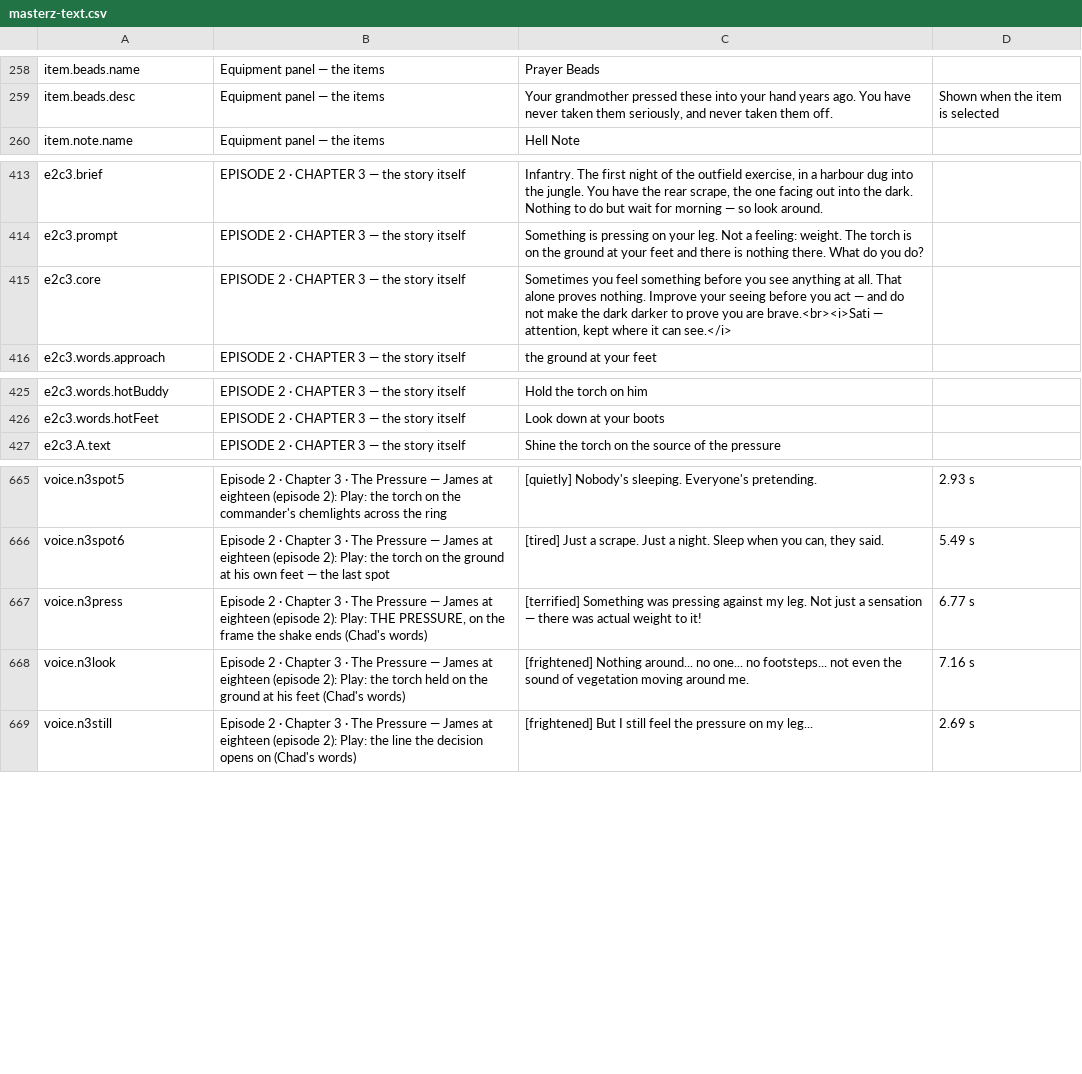
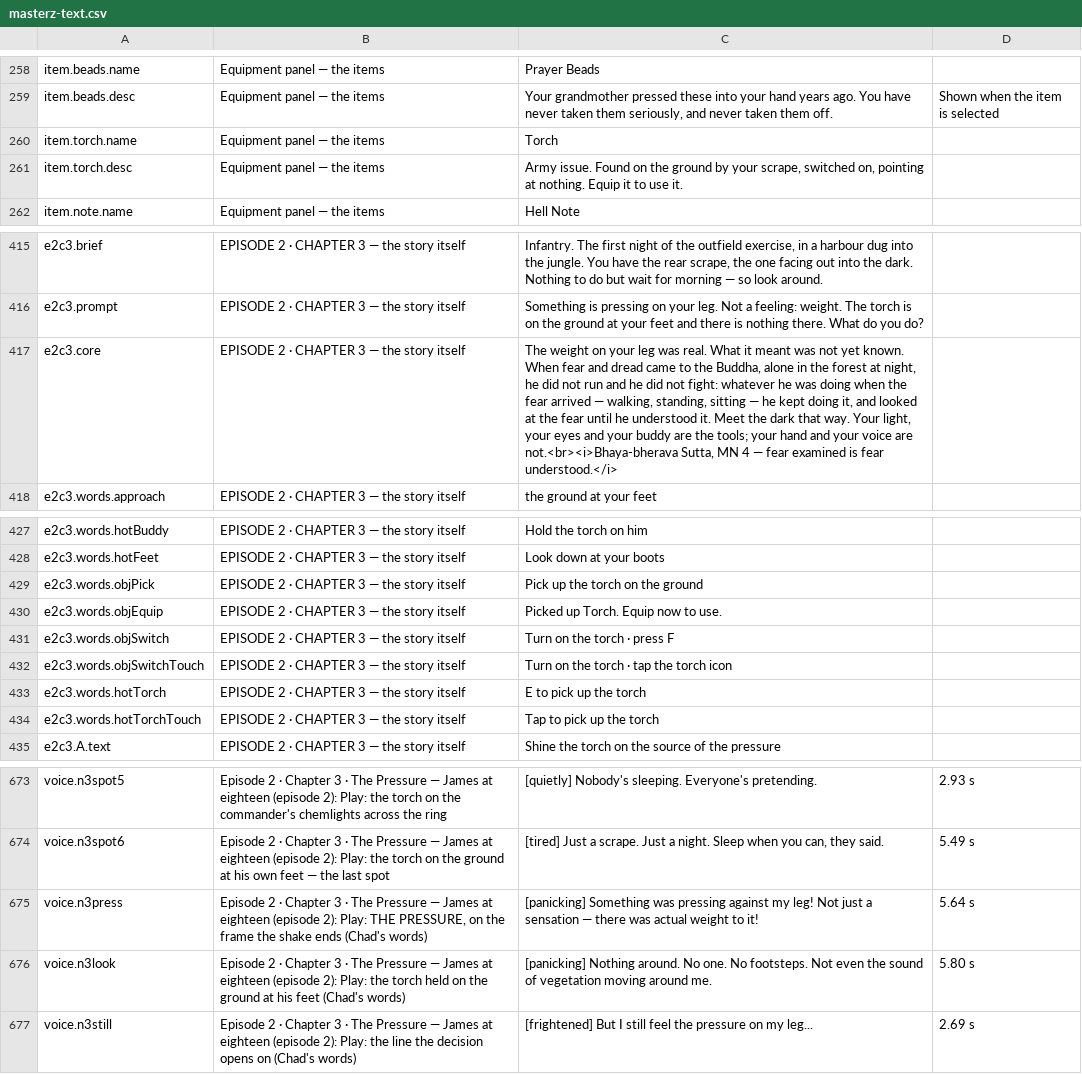
Before and after one commit to solsolcol/Encounters, a CSV file: masterz-text.csv, drawn as a sheet; only a part is shown, gaps mark what is left out.

```diff
--- a/masterz-text.csv
+++ b/masterz-text.csv
@@ -259,2 +259,4 @@
 "item.beads.desc","Equipment panel — the items","Your grandmother pressed these into your hand years ago. You have never taken them seriously, and never taken them off.","Shown when the item is selected"
+"item.torch.name","Equipment panel — the items","Torch",""
+"item.torch.desc","Equipment panel — the items","Army issue. Found on the ground by your scrape, switched on, pointing at nothing. Equip it to use it.",""
 "item.note.name","Equipment panel — the items","Hell Note",""
@@ -414,3 +416,3 @@
 "e2c3.prompt","EPISODE 2 · CHAPTER 3 — the story itself","Something is pressing on your leg. Not a feeling: weight. The torch is on the ground at your feet and there is nothing there. What do you do?",""
-"e2c3.core","EPISODE 2 · CHAPTER 3 — the story itself","Sometimes you feel something before you see anything at all. That alone proves nothing. Improve your seeing before you act — and do not make the dark darker to prove you are brave.<br><i>Sati — attention, kept where it can see.</i>",""
+"e2c3.core","EPISODE 2 · CHAPTER 3 — the story itself","The weight on your leg was real. What it meant was not yet known. When fear and dread came to the Buddha, alone in the forest at night, he did not run and he did not fight: whatever he was doing when the fear arrived — walking, standing, sitting — he kept doing it, and looked at the fear until he understood it. Meet the dark that way. Your light, your eyes and your buddy are the tools; your hand and your voice are not.<br><i>Bhaya-bherava Sutta, MN 4 — fear examined is fear understood.</i>",""
 "e2c3.words.approach","EPISODE 2 · CHAPTER 3 — the story itself","the ground at your feet",""
@@ -426,2 +428,8 @@
 "e2c3.words.hotFeet","EPISODE 2 · CHAPTER 3 — the story itself","Look down at your boots",""
+"e2c3.words.objPick","EPISODE 2 · CHAPTER 3 — the story itself","Pick up the torch on the ground",""
+"e2c3.words.objEquip","EPISODE 2 · CHAPTER 3 — the story itself","Picked up Torch. Equip now to use.",""
+"e2c3.words.objSwitch","EPISODE 2 · CHAPTER 3 — the story itself","Turn on the torch · press F",""
+"e2c3.words.objSwitchTouch","EPISODE 2 · CHAPTER 3 — the story itself","Turn on the torch · tap the torch icon",""
+"e2c3.words.hotTorch","EPISODE 2 · CHAPTER 3 — the story itself","E to pick up the torch",""
+"e2c3.words.hotTorchTouch","EPISODE 2 · CHAPTER 3 — the story itself","Tap to pick up the torch",""
 "e2c3.A.text","EPISODE 2 · CHAPTER 3 — the story itself","Shine the torch on the source of the pressure",""
@@ -666,4 +674,4 @@
 "voice.n3spot6","Episode 2 · Chapter 3 · The Pressure — James at eighteen (episode 2): Play: the torch on the ground at his own feet — the last spot","[tired] Just a scrape. Just a night. Sleep when you can, they said.","5.49 s"
-"voice.n3press","Episode 2 · Chapter 3 · The Pressure — James at eighteen (episode 2): Play: THE PRESSURE, on the frame the shake ends (Chad's words)","[terrified] Something was pressing against my leg. Not just a sensation — there was actual weight to it!","6.77 s"
-"voice.n3look","Episode 2 · Chapter 3 · The Pressure — James at eighteen (episode 2): Play: the torch held on the ground at his feet (Chad's words)","[frightened] Nothing around... no one... no footsteps... not even the sound of vegetation moving around me.","7.16 s"
+"voice.n3press","Episode 2 · Chapter 3 · The Pressure — James at eighteen (episode 2): Play: THE PRESSURE, on the frame the shake ends (Chad's words)","[panicking] Something was pressing against my leg! Not just a sensation — there was actual weight to it!","5.64 s"
+"voice.n3look","Episode 2 · Chapter 3 · The Pressure — James at eighteen (episode 2): Play: the torch held on the ground at his feet (Chad's words)","[panicking] Nothing around. No one. No footsteps. Not even the sound of vegetation moving around me.","5.80 s"
 "voice.n3still","Episode 2 · Chapter 3 · The Pressure — James at eighteen (episode 2): Play: the line the decision opens on (Chad's words)","[frightened] But I still feel the pressure on my leg...","2.69 s"
```
Also changed, not shown: 33 other files.
